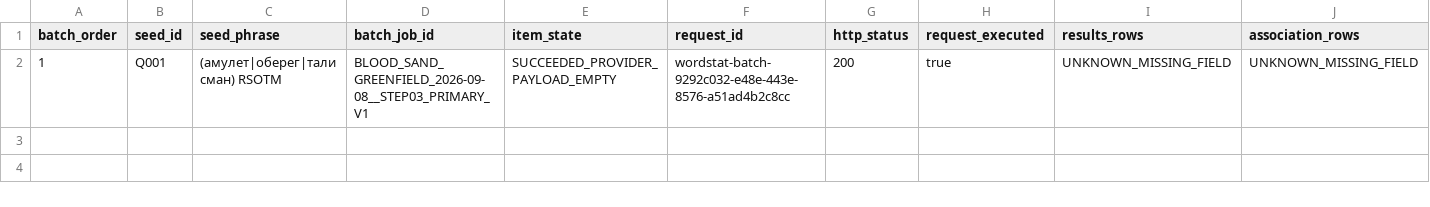
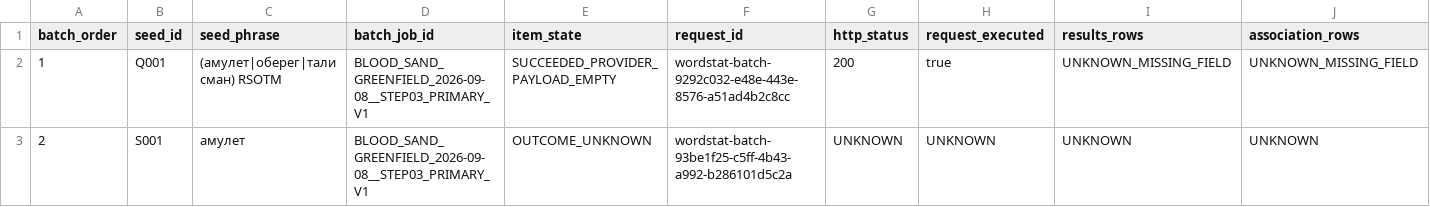
Before and after one commit to MaksimUnimax/Yandex_direct, a CSV file: extension/docs/kwork/KW002_SEMANTIC_CORE_FROM_SCRATCH/work/BLOOD_SAND_GREENFIELD_2026-09-08/STEP_03_WORDSTAT_ACQUISITION_RECEIPTS.csv, drawn as a sheet; only a part is shown; rows hold the shown columns only; the diff names each change by its address in the sheet, - before the commit and + after, or states it on an @@ line.

Commit message:
evidence(kw002): record Step 03 S001 outcome-unknown receipt

```diff
--- a/extension/docs/kwork/KW002_SEMANTIC_CORE_FROM_SCRATCH/work/BLOOD_SAND_GREENFIELD_2026-09-08/STEP_03_WORDSTAT_ACQUISITION_RECEIPTS.csv
+++ b/extension/docs/kwork/KW002_SEMANTIC_CORE_FROM_SCRATCH/work/BLOOD_SAND_GREENFIELD_2026-09-08/STEP_03_WORDSTAT_ACQUISITION_RECEIPTS.csv
+row 3: 2 | S001 | амулет | BLOOD_SAND_GREENFIELD_2026-09-08__STEP03_PRIMARY_V1 | OUTCOME_UNKNOWN | wordstat-batch-93be1f25-c5ff-4b43-a992-b286101d5c2a | UNKNOWN | UNKNOWN | UNKNOWN | UNKNOWN
```
